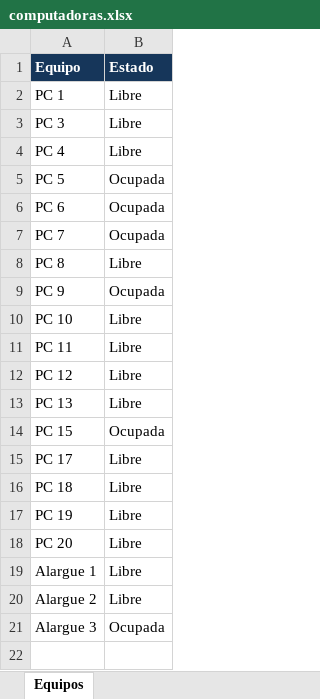
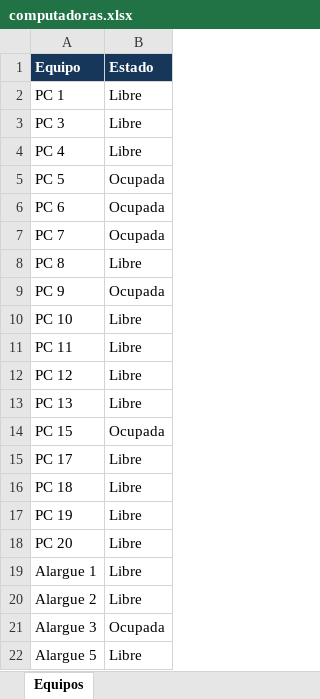
Before and after one commit to lpreghenella-dev/Disponibilidad_ceibalita, an Excel workbook: computadoras.xlsx, sheet Equipos, drawn as a sheet; values as stored, in another font and other column widths than the file's, no borders; the diff names each change by its address in the sheet, - before the commit and + after, or states it on an @@ line.

Commit message:
Actualización automática de disponibilidad

```diff
--- a/computadoras.xlsx (sheet Equipos)
+++ b/computadoras.xlsx (sheet Equipos)
+row 22: Alargue 5 | Libre
```
